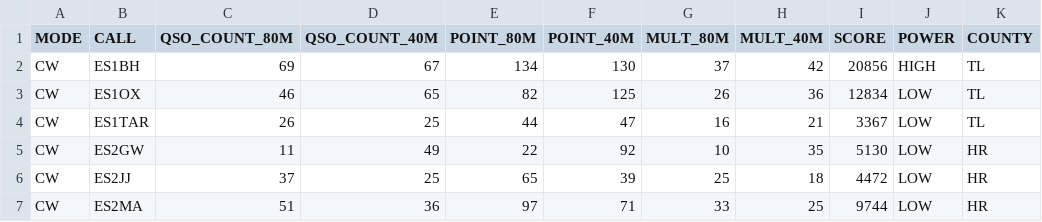
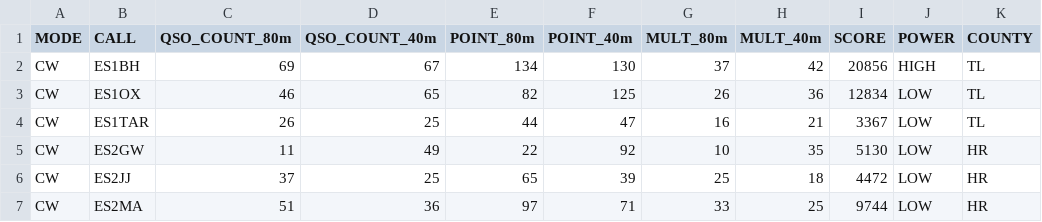
Before and after one commit to ly1bwb/nrau-baltic, a CSV file: assets/results/2024.csv, drawn as a sheet; only a part is shown; the diff names each change by its address in the sheet, - before the commit and + after, or states it on an @@ line.

Commit message:
Fix type error
TypeError: Cannot read properties of undefined (reading 'QSO_COUNT_80m')

```diff
--- a/assets/results/2024.csv
+++ b/assets/results/2024.csv
-C1: QSO_COUNT_80M
+C1: QSO_COUNT_80m
-D1: QSO_COUNT_40M
+D1: QSO_COUNT_40m
-E1: POINT_80M
+E1: POINT_80m
-F1: POINT_40M
+F1: POINT_40m
-G1: MULT_80M
+G1: MULT_80m
-H1: MULT_40M
+H1: MULT_40m
```
